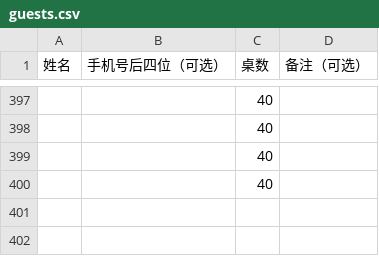
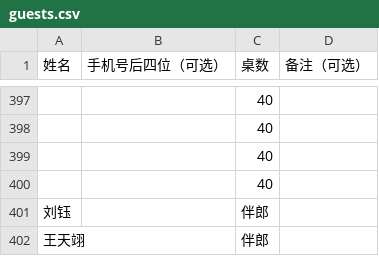
Before and after one commit to yjg020305/wedding-seat, a CSV file: guests.csv, drawn as a sheet; only a part is shown, gaps mark what is left out.

Commit message:
Add files via upload

```diff
--- a/guests.csv
+++ b/guests.csv
@@ -400 +400,3 @@
 ,,40,
+刘钰,,伴郎,
+王天翊,,伴郎,
```
